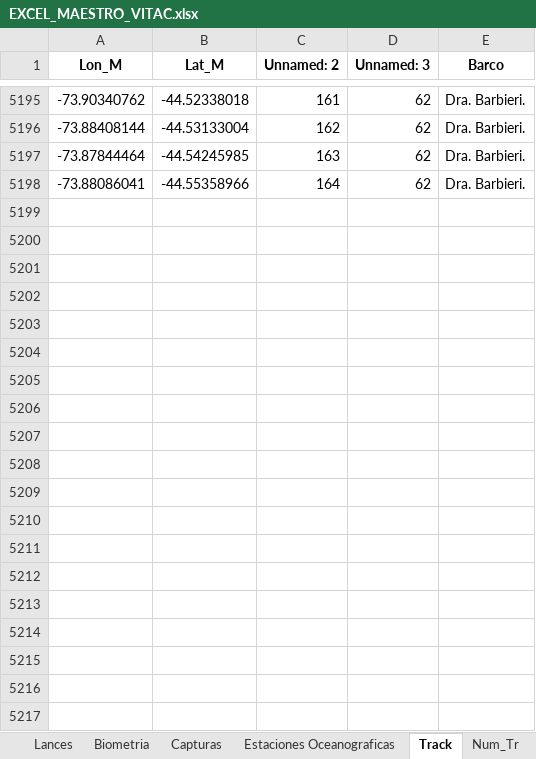
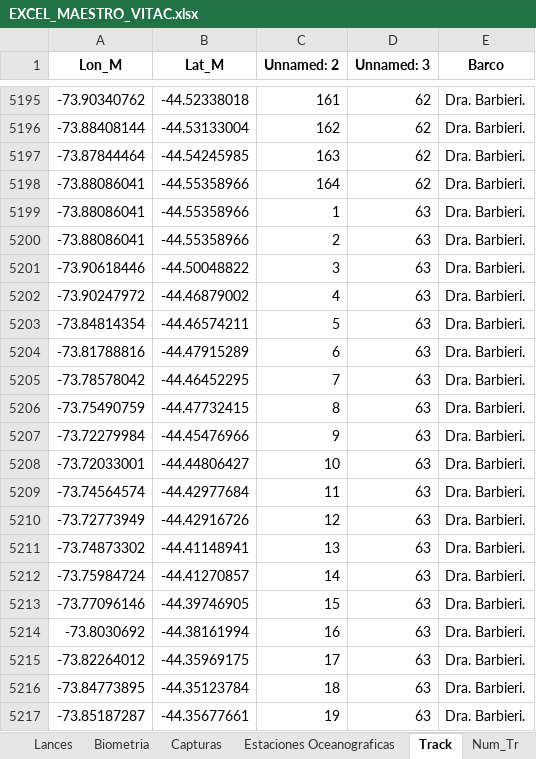
Before and after one commit to AdrianIbieta/CRUCERO_PELAGUIN_2603, an Excel workbook: EXCEL_MAESTRO_VITAC.xlsx, sheet Track, drawn as a sheet; only a part is shown, gaps mark what is left out; values as stored, in another font and other column widths than the file's, no borders; the diff covers the shown part only; the diff names each change by its address in the sheet, - before the commit and + after, or states it on an @@ line.

```diff
--- a/EXCEL_MAESTRO_VITAC.xlsx (sheet Track)
+++ b/EXCEL_MAESTRO_VITAC.xlsx (sheet Track)
+row 5199: -73.88086041 | -44.55358966 | 1 | 63 | Dra. Barbieri.
+row 5200: -73.88086041 | -44.55358966 | 2 | 63 | Dra. Barbieri.
+row 5201: -73.90618446 | -44.50048822 | 3 | 63 | Dra. Barbieri.
+row 5202: -73.90247972 | -44.46879002 | 4 | 63 | Dra. Barbieri.
+row 5203: -73.84814354 | -44.46574211 | 5 | 63 | Dra. Barbieri.
+row 5204: -73.81788816 | -44.47915289 | 6 | 63 | Dra. Barbieri.
+row 5205: -73.78578042 | -44.46452295 | 7 | 63 | Dra. Barbieri.
+row 5206: -73.75490759 | -44.47732415 | 8 | 63 | Dra. Barbieri.
+row 5207: -73.72279984 | -44.45476966 | 9 | 63 | Dra. Barbieri.
+row 5208: -73.72033001 | -44.44806427 | 10 | 63 | Dra. Barbieri.
+row 5209: -73.74564574 | -44.42977684 | 11 | 63 | Dra. Barbieri.
+row 5210: -73.72773949 | -44.42916726 | 12 | 63 | Dra. Barbieri.
+row 5211: -73.74873302 | -44.41148941 | 13 | 63 | Dra. Barbieri.
+row 5212: -73.75984724 | -44.41270857 | 14 | 63 | Dra. Barbieri.
+row 5213: -73.77096146 | -44.39746905 | 15 | 63 | Dra. Barbieri.
+row 5214: -73.8030692 | -44.38161994 | 16 | 63 | Dra. Barbieri.
+row 5215: -73.82264012 | -44.35969175 | 17 | 63 | Dra. Barbieri.
+row 5216: -73.84773895 | -44.35123784 | 18 | 63 | Dra. Barbieri.
+row 5217: -73.85187287 | -44.35677661 | 19 | 63 | Dra. Barbieri.
```
Also changed, not shown: 37 added rows elsewhere in this sheet, sheet Biometria, sheet Capturas, sheet Lances, sheet Estaciones Oceanograficas, sheet Barco, 1 other file.
